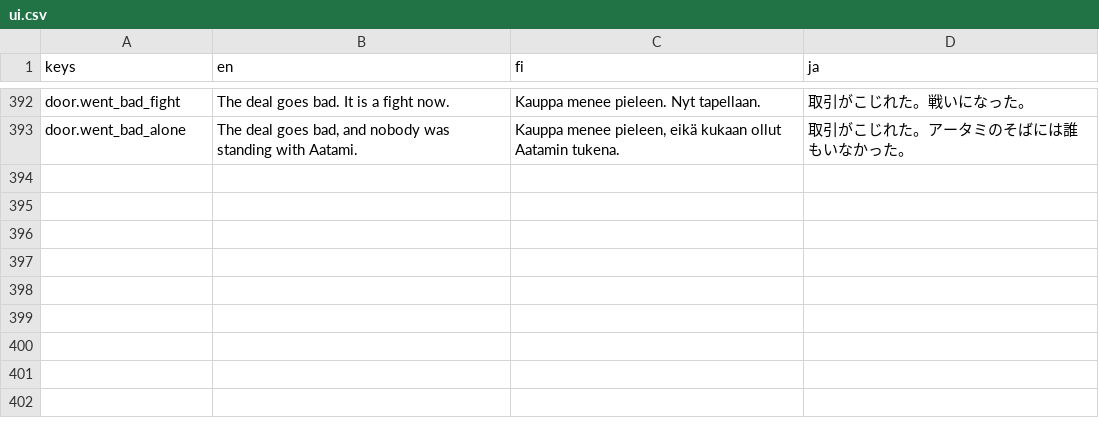
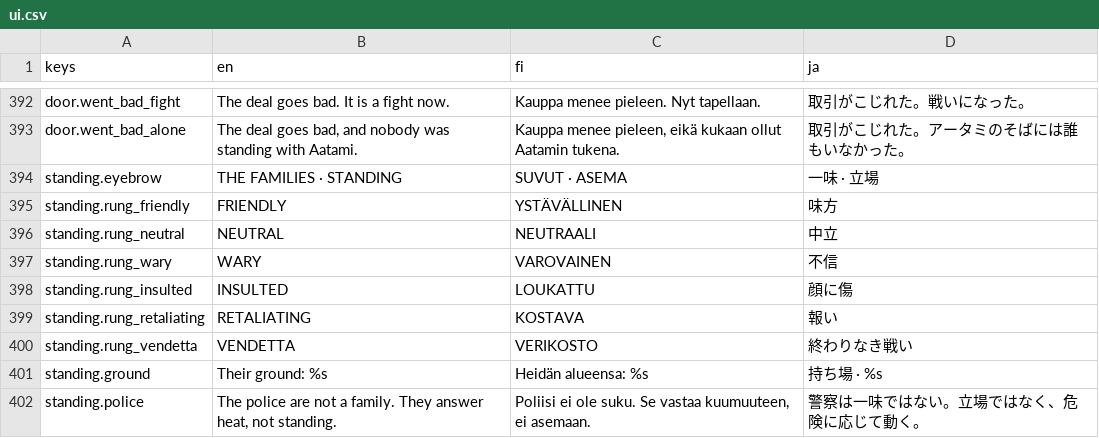
Before and after one commit to mbace1/piritori-eden, a CSV file: godot/locale/ui.csv, drawn as a sheet; only a part is shown, gaps mark what is left out; the diff names each change by its address in the sheet, - before the commit and + after, or states it on an @@ line.

```diff
--- a/godot/locale/ui.csv
+++ b/godot/locale/ui.csv
+row 394: standing.eyebrow | THE FAMILIES · STANDING | SUVUT · ASEMA | 一味 · 立場
+row 395: standing.rung_friendly | FRIENDLY | YSTÄVÄLLINEN | 味方
+row 396: standing.rung_neutral | NEUTRAL | NEUTRAALI | 中立
+row 397: standing.rung_wary | WARY | VAROVAINEN | 不信
+row 398: standing.rung_insulted | INSULTED | LOUKATTU | 顔に傷
+row 399: standing.rung_retaliating | RETALIATING | KOSTAVA | 報い
+row 400: standing.rung_vendetta | VENDETTA | VERIKOSTO | 終わりなき戦い
+row 401: standing.ground | Their ground: %s | Heidän alueensa: %s | 持ち場 · %s
+row 402: standing.police | The police are not a family. They answer heat, not standing. | Poliisi ei ole suku. Se vastaa kuumuuteen, ei asemaan. | 警察は一味ではない。立場ではなく、危険に応じて動く。
```
Also changed, not shown: 15 other files.
